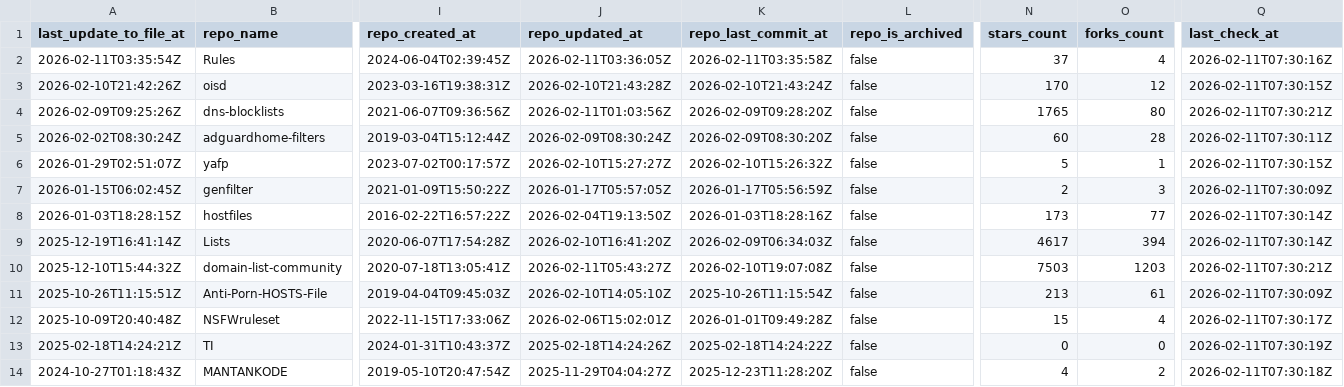
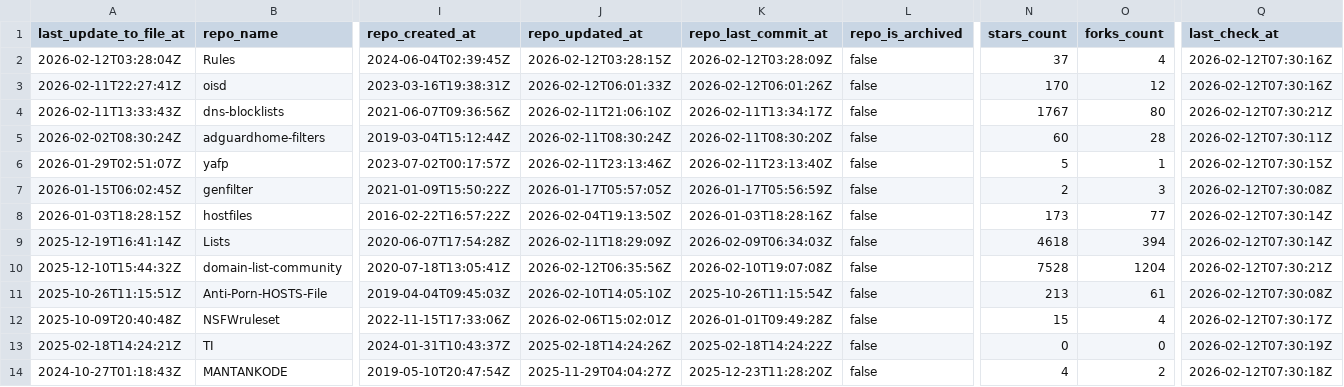
Before and after one commit to omkar861856/porn-domains, a CSV file: blacklist/bl-sources.csv, drawn as a sheet; only a part is shown, gaps mark what is left out; the diff covers the shown part only; the diff names each change by its address in the sheet, - before the commit and + after, or states it on an @@ line.

Commit message:
[AUTO] Rebuild CSV files for sources
Runtime: 00h:00m:20s

```diff
--- a/blacklist/bl-sources.csv
+++ b/blacklist/bl-sources.csv
-A2 (last_update_to_file_at): 2026-02-11T03:35:54Z
+A2 (last_update_to_file_at): 2026-02-12T03:28:04Z
-J2 (repo_updated_at): 2026-02-11T03:36:05Z
+J2 (repo_updated_at): 2026-02-12T03:28:15Z
-K2 (repo_last_commit_at): 2026-02-11T03:35:58Z
+K2 (repo_last_commit_at): 2026-02-12T03:28:09Z
-Q2 (last_check_at): 2026-02-11T07:30:16Z
+Q2 (last_check_at): 2026-02-12T07:30:16Z
-A3 (last_update_to_file_at): 2026-02-10T21:42:26Z
+A3 (last_update_to_file_at): 2026-02-11T22:27:41Z
-J3 (repo_updated_at): 2026-02-10T21:43:28Z
+J3 (repo_updated_at): 2026-02-12T06:01:33Z
-K3 (repo_last_commit_at): 2026-02-10T21:43:24Z
+K3 (repo_last_commit_at): 2026-02-12T06:01:26Z
-Q3 (last_check_at): 2026-02-11T07:30:15Z
+Q3 (last_check_at): 2026-02-12T07:30:16Z
-A4 (last_update_to_file_at): 2026-02-09T09:25:26Z
+A4 (last_update_to_file_at): 2026-02-11T13:33:43Z
-J4 (repo_updated_at): 2026-02-11T01:03:56Z
+J4 (repo_updated_at): 2026-02-11T21:06:10Z
-K4 (repo_last_commit_at): 2026-02-09T09:28:20Z
+K4 (repo_last_commit_at): 2026-02-11T13:34:17Z
-N4 (stars_count): 1765
+N4 (stars_count): 1767
-Q4 (last_check_at): 2026-02-11T07:30:21Z
+Q4 (last_check_at): 2026-02-12T07:30:21Z
-J5 (repo_updated_at): 2026-02-09T08:30:24Z
+J5 (repo_updated_at): 2026-02-11T08:30:24Z
-K5 (repo_last_commit_at): 2026-02-09T08:30:20Z
+K5 (repo_last_commit_at): 2026-02-11T08:30:20Z
-Q5 (last_check_at): 2026-02-11T07:30:11Z
+Q5 (last_check_at): 2026-02-12T07:30:11Z
-J6 (repo_updated_at): 2026-02-10T15:27:27Z
+J6 (repo_updated_at): 2026-02-11T23:13:46Z
-K6 (repo_last_commit_at): 2026-02-10T15:26:32Z
+K6 (repo_last_commit_at): 2026-02-11T23:13:40Z
-Q6 (last_check_at): 2026-02-11T07:30:15Z
+Q6 (last_check_at): 2026-02-12T07:30:15Z
-Q7 (last_check_at): 2026-02-11T07:30:09Z
+Q7 (last_check_at): 2026-02-12T07:30:08Z
-Q8:Q9 (last_check_at): 2026-02-11T07:30:14Z
+Q8:Q9 (last_check_at): 2026-02-12T07:30:14Z
-J9 (repo_updated_at): 2026-02-10T16:41:20Z
+J9 (repo_updated_at): 2026-02-11T18:29:09Z
-N9 (stars_count): 4617
+N9 (stars_count): 4618
-J10 (repo_updated_at): 2026-02-11T05:43:27Z
+J10 (repo_updated_at): 2026-02-12T06:35:56Z
-N10 (stars_count): 7503
+N10 (stars_count): 7528
-O10 (forks_count): 1203
+O10 (forks_count): 1204
-Q10 (last_check_at): 2026-02-11T07:30:21Z
+Q10 (last_check_at): 2026-02-12T07:30:21Z
-Q11 (last_check_at): 2026-02-11T07:30:09Z
+Q11 (last_check_at): 2026-02-12T07:30:08Z
-Q12 (last_check_at): 2026-02-11T07:30:17Z
+Q12 (last_check_at): 2026-02-12T07:30:17Z
-Q13 (last_check_at): 2026-02-11T07:30:19Z
+Q13 (last_check_at): 2026-02-12T07:30:19Z
-Q14 (last_check_at): 2026-02-11T07:30:18Z
+Q14 (last_check_at): 2026-02-12T07:30:18Z
```
Also changed, not shown: 33 edited cells elsewhere in this file.
